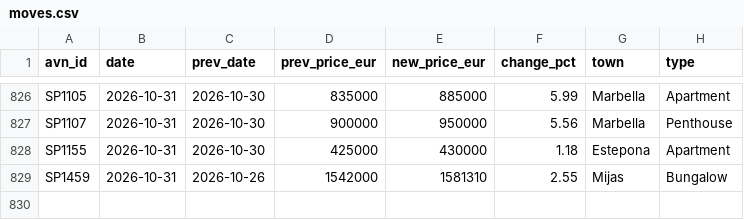
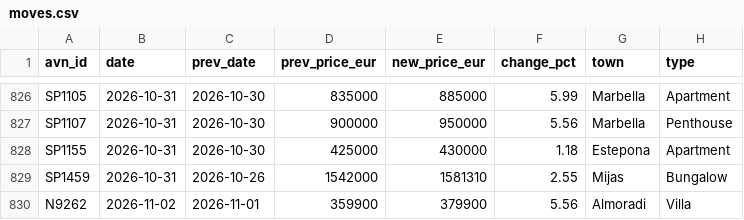
Before and after one commit to HenrikKolstad/avena-terminal, a CSV file: public/open-data/moves.csv, drawn as a sheet; only a part is shown, gaps mark what is left out.

Commit message:
chore(corpus): nightly open-data rebuild [skip ci]

```diff
--- a/public/open-data/moves.csv
+++ b/public/open-data/moves.csv
@@ -829 +829,2 @@ SP1155,2026-10-31,2026-10-30,425000,430000,1.18,Estepona,Apartment
 SP1459,2026-10-31,2026-10-26,1542000,1581310,2.55,Mijas,Bungalow
+N9262,2026-11-02,2026-11-01,359900,379900,5.56,Almoradi,Villa
```
Also changed, not shown: public/open-data/movement-ledger.csv, 3 other files.
